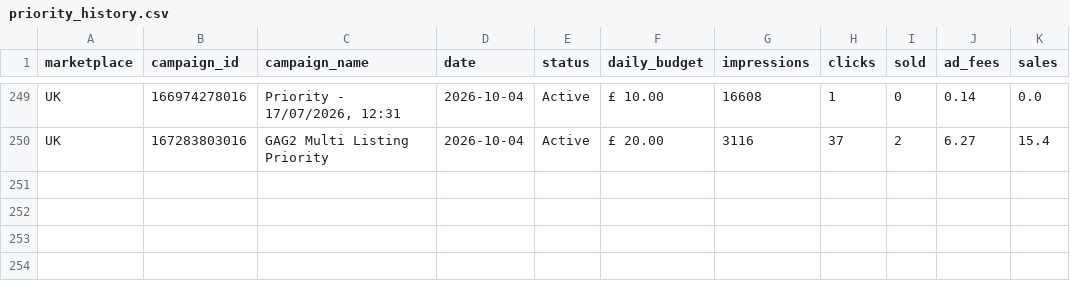
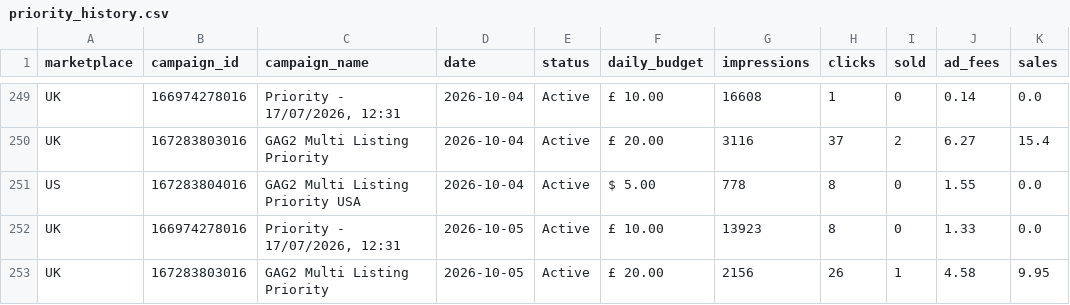
Before and after one commit to Jstone1809/rbx-mailbox-tool, a CSV file: data/priority_history.csv, drawn as a sheet; only a part is shown, gaps mark what is left out.

Commit message:
Update advertising data

```diff
--- a/data/priority_history.csv
+++ b/data/priority_history.csv
@@ -250 +250,4 @@ UK,166974278016,"Priority - 17/07/2026, 12:31",2026-10-04,Active,£ 10.00,16608,
 UK,167283803016,GAG2 Multi Listing Priority,2026-10-04,Active,£ 20.00,3116,37,2,6.27,15.4
+US,167283804016,GAG2 Multi Listing Priority USA,2026-10-04,Active,$ 5.00,778,8,0,1.55,0.0
+UK,166974278016,"Priority - 17/07/2026, 12:31",2026-10-05,Active,£ 10.00,13923,8,0,1.33,0.0
+UK,167283803016,GAG2 Multi Listing Priority,2026-10-05,Active,£ 20.00,2156,26,1,4.58,9.95
```
